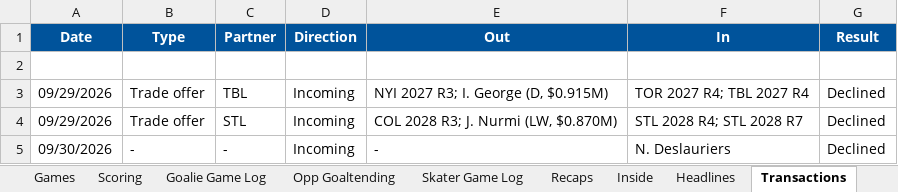
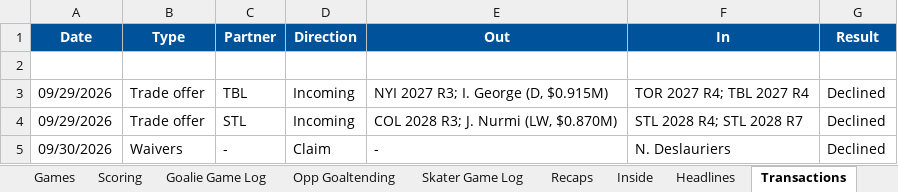
Before and after one commit to SkipRoads01/islanders-s1-tracker, an Excel workbook: S1 NY Islanders.xlsx, sheet Transactions, drawn as a sheet; values as stored, in another font and other column widths than the file's, no borders; the diff names each change by its address in the sheet, - before the commit and + after, or states it on an @@ line.

```diff
--- a/S1 NY Islanders.xlsx (sheet Transactions)
+++ b/S1 NY Islanders.xlsx (sheet Transactions)
-B5 (Type): -
+B5 (Type): Waivers
-D5 (Direction): Incoming
+D5 (Direction): Claim
```
Also changed, not shown: sheet Notes, 3 other files.
